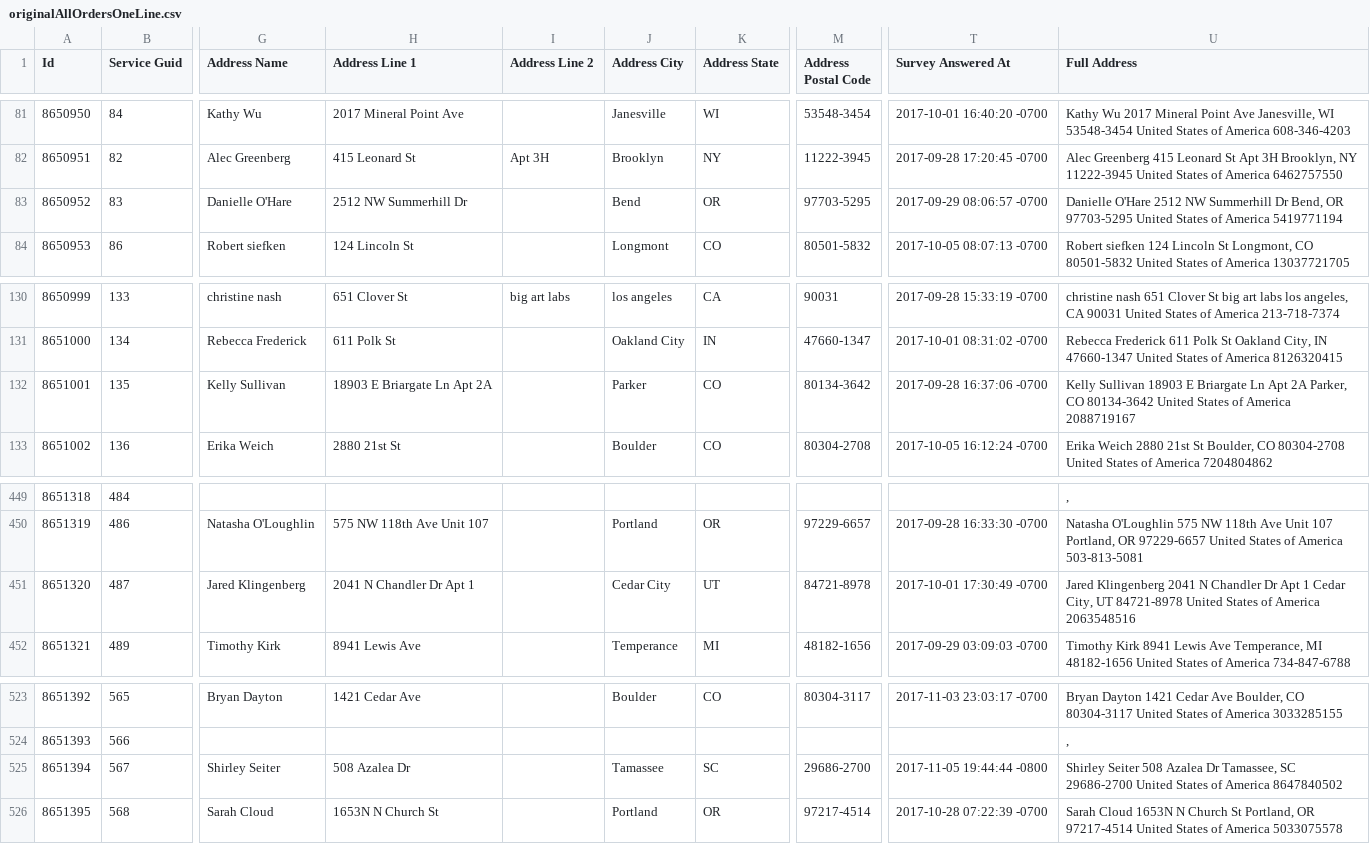
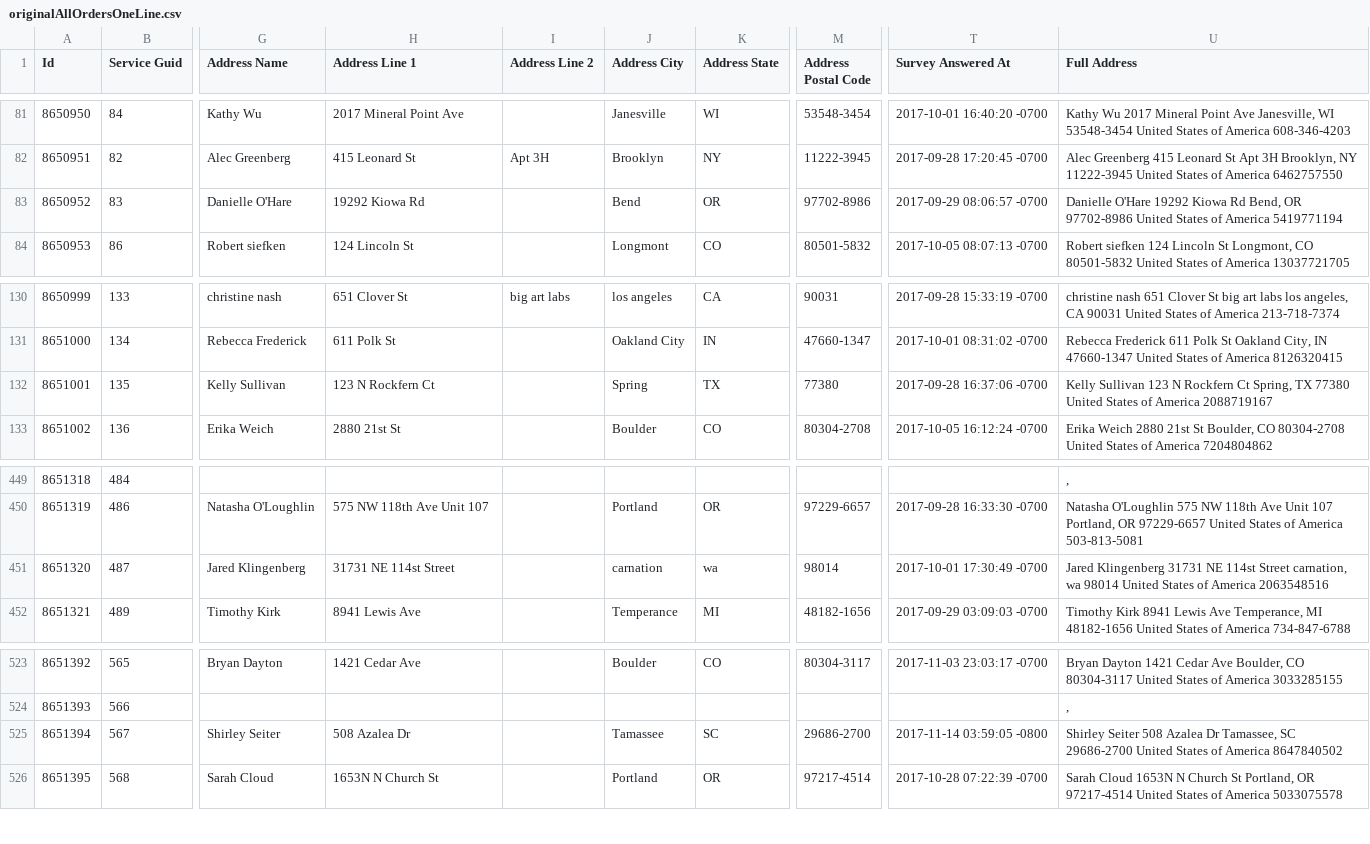
Before and after one commit to knndylx/BackerKitFormatter, a CSV file: BackerKitFormatter/originalAllOrdersOneLine.csv, drawn as a sheet; only a part is shown, gaps mark what is left out; the diff covers the shown part only; the diff names each change by its address in the sheet, - before the commit and + after, or states it on an @@ line.

```diff
--- a/BackerKitFormatter/originalAllOrdersOneLine.csv
+++ b/BackerKitFormatter/originalAllOrdersOneLine.csv
-H83 (Address Line 1): 2512 NW Summerhill Dr
+H83 (Address Line 1): 19292 Kiowa Rd
-M83 (Address Postal Code): 97703-5295
+M83 (Address Postal Code): 97702-8986
-U83 (Full Address): Danielle O'Hare 2512 NW Summerhill Dr Bend, OR 97703-5295 United States…
+U83 (Full Address): Danielle O'Hare 19292 Kiowa Rd Bend, OR 97702-8986 United States…
-H132 (Address Line 1): 18903 E Briargate Ln Apt 2A
+H132 (Address Line 1): 123 N Rockfern Ct
-J132 (Address City): Parker
+J132 (Address City): Spring
-K132 (Address State): CO
+K132 (Address State): TX
-M132 (Address Postal Code): 80134-3642
+M132 (Address Postal Code): 77380
-U132 (Full Address): Kelly Sullivan 18903 E Briargate Ln Apt 2A Parker, CO 80134-3642 United States…
+U132 (Full Address): Kelly Sullivan 123 N Rockfern Ct Spring, TX 77380 United States…
-H451 (Address Line 1): 2041 N Chandler Dr Apt 1
+H451 (Address Line 1): 31731 NE 114st Street
-J451 (Address City): Cedar City
+J451 (Address City): carnation
-K451 (Address State): UT
+K451 (Address State): wa
-M451 (Address Postal Code): 84721-8978
+M451 (Address Postal Code): 98014
-U451 (Full Address): Jared Klingenberg 2041 N Chandler Dr Apt 1 Cedar City, UT 84721-8978 United States…
+U451 (Full Address): Jared Klingenberg 31731 NE 114st Street carnation, wa 98014 United States…
-T525 (Survey Answered At): 2017-11-05 19:44:44 -0800
+T525 (Survey Answered At): 2017-11-14 03:59:05 -0800
```
Also changed, not shown: 39 edited cells elsewhere in this file, 33 other files.
